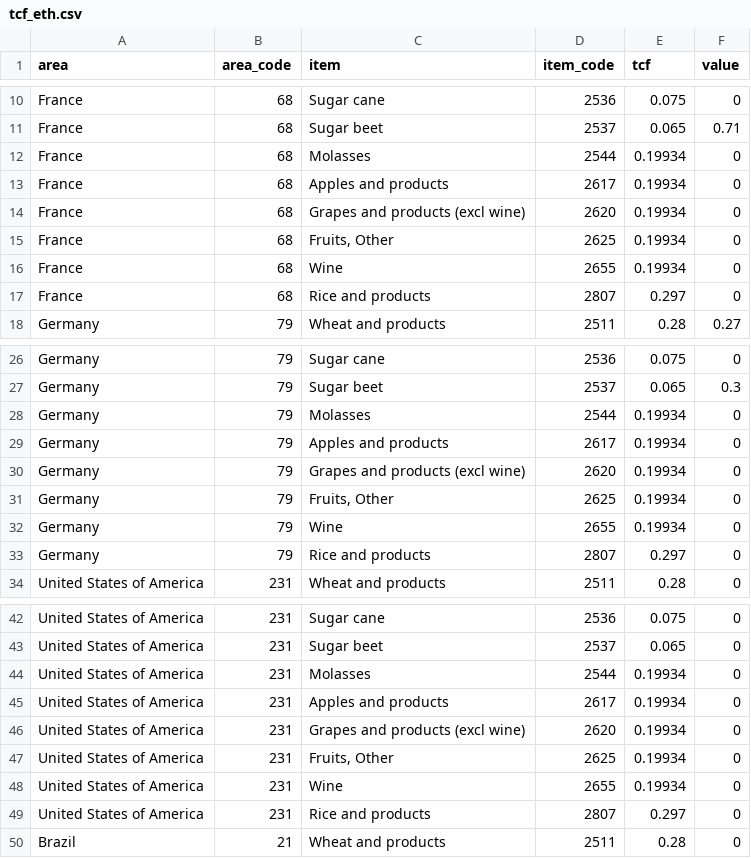
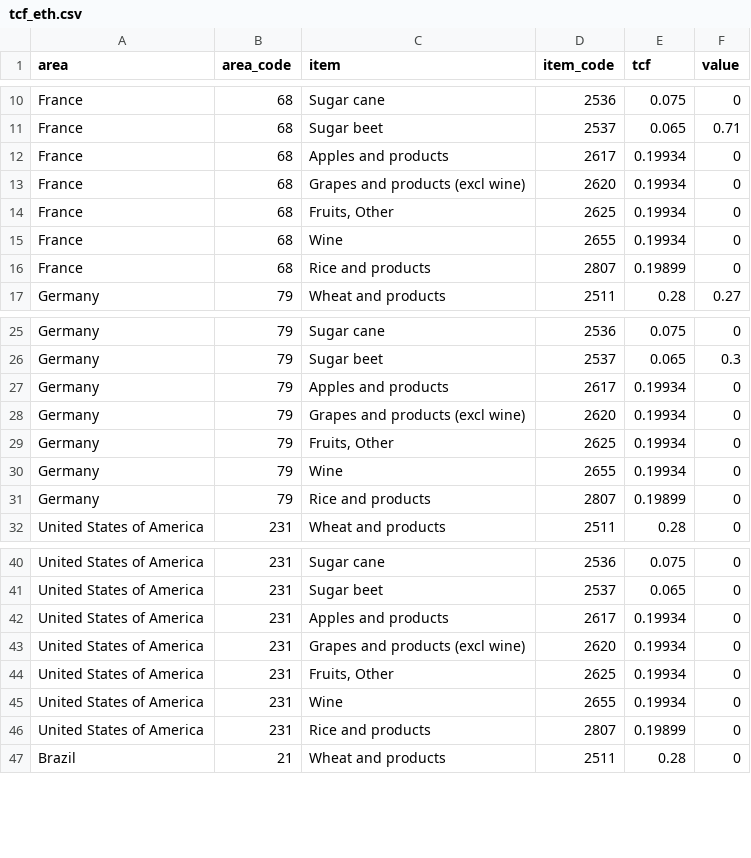
Before and after one commit to fineprint-global/fabio, a CSV file: inst/tcf_eth.csv, drawn as a sheet; only a part is shown, gaps mark what is left out; the diff covers the shown part only.

```diff
--- a/inst/tcf_eth.csv
+++ b/inst/tcf_eth.csv
@@ -11,3 +11,2 @@ France,68,Sugar cane,2536,0.075,0
 France,68,Sugar beet,2537,0.065,0.71
-France,68,Molasses,2544,0.19934,0
 France,68,Apples and products,2617,0.19934,0
@@ -16,3 +15,3 @@ France,68,"Fruits, Other",2625,0.19934,0
 France,68,Wine,2655,0.19934,0
-France,68,Rice and products,2807,0.297,0
+France,68,Rice and products,2807,0.19899,0
 Germany,79,Wheat and products,2511,0.28,0.27
@@ -27,3 +26,2 @@ Germany,79,Sugar cane,2536,0.075,0
 Germany,79,Sugar beet,2537,0.065,0.3
-Germany,79,Molasses,2544,0.19934,0
 Germany,79,Apples and products,2617,0.19934,0
@@ -32,3 +30,3 @@ Germany,79,"Fruits, Other",2625,0.19934,0
 Germany,79,Wine,2655,0.19934,0
-Germany,79,Rice and products,2807,0.297,0
+Germany,79,Rice and products,2807,0.19899,0
 United States of America,231,Wheat and products,2511,0.28,0
@@ -43,3 +41,2 @@ United States of America,231,Sugar cane,2536,0.075,0
 United States of America,231,Sugar beet,2537,0.065,0
-United States of America,231,Molasses,2544,0.19934,0
 United States of America,231,Apples and products,2617,0.19934,0
@@ -48,3 +45,3 @@ United States of America,231,"Fruits, Other",2625,0.19934,0
 United States of America,231,Wine,2655,0.19934,0
-United States of America,231,Rice and products,2807,0.297,0
+United States of America,231,Rice and products,2807,0.19899,0
 Brazil,21,Wheat and products,2511,0.28,0
```
Also changed, not shown: 1 removed row and 1 edited cell elsewhere in this file, inst/tcf_cbs.csv, inst/tcf_crop.csv.
